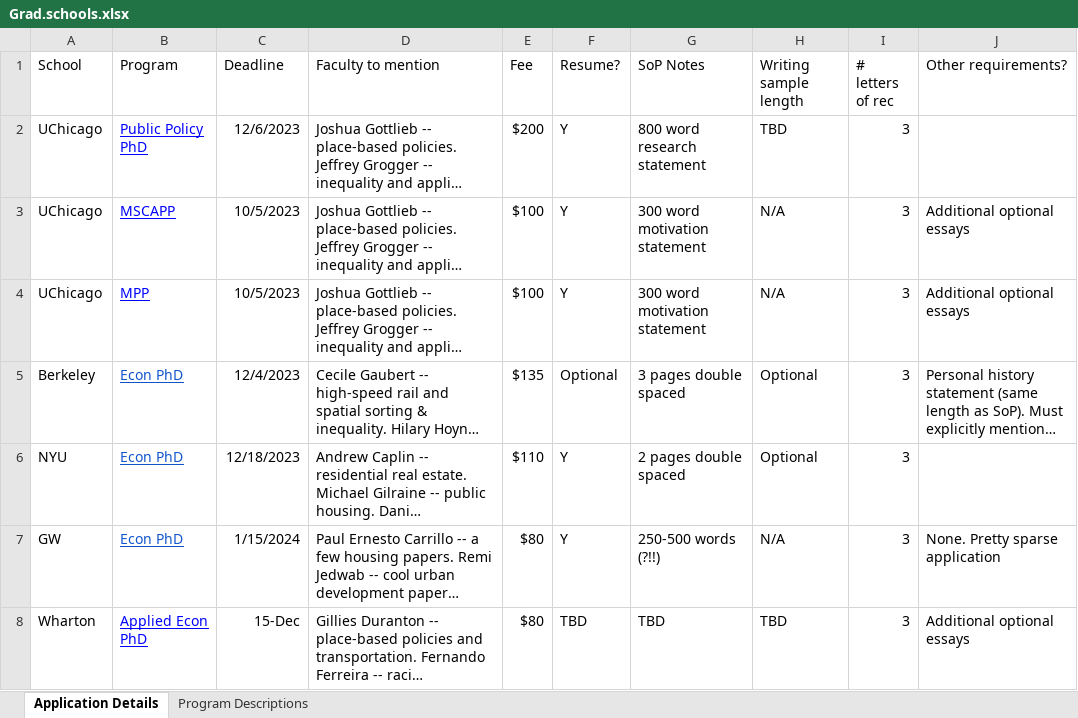
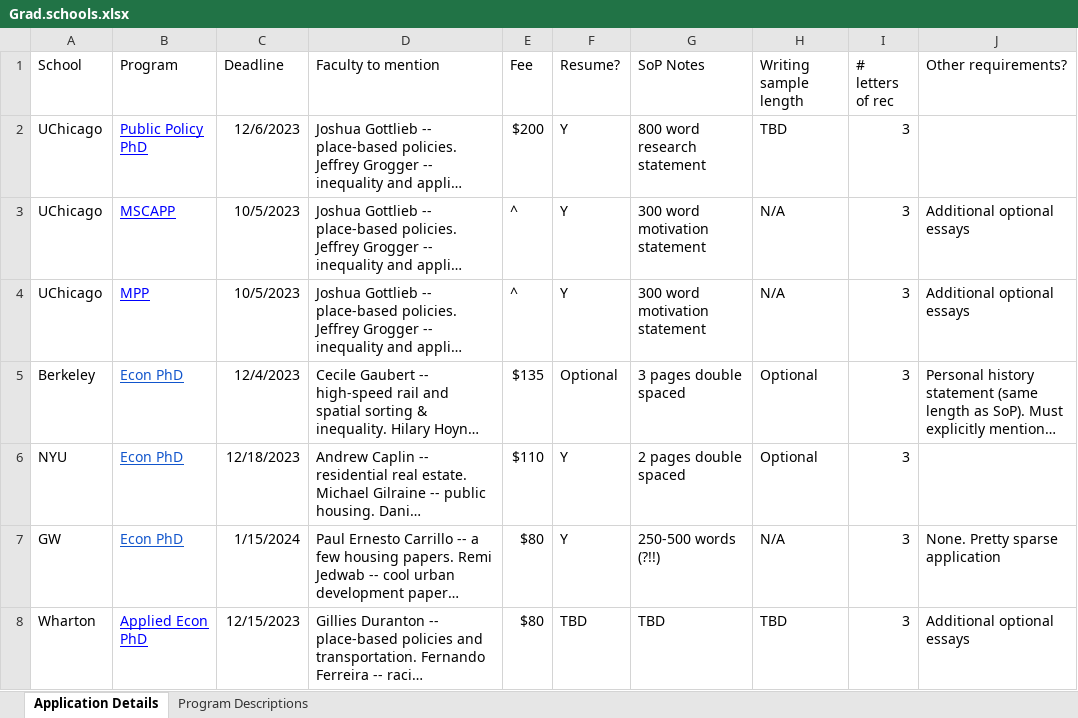
Before and after one commit to ksadovi/transit_credit-access, an Excel workbook: notes/Grad.schools.xlsx, sheet Application Details, drawn as a sheet; only a part is shown; long unchanged cells end in …; values as stored, in another font and other column widths than the file's, no borders; the diff covers the shown part only; the diff names each change by its address in the sheet, - before the commit and + after, or states it on an @@ line.

```diff
--- a/notes/Grad.schools.xlsx (sheet Application Details)
+++ b/notes/Grad.schools.xlsx (sheet Application Details)
-E3:E4 (Fee): $100
+E3:E4 (Fee): ^
-C8 (Deadline): 15-Dec
+C8 (Deadline): 12/15/2023
```
Also changed, not shown: 2 added rows, 2 removed rows and 8 edited cells elsewhere in this sheet.
